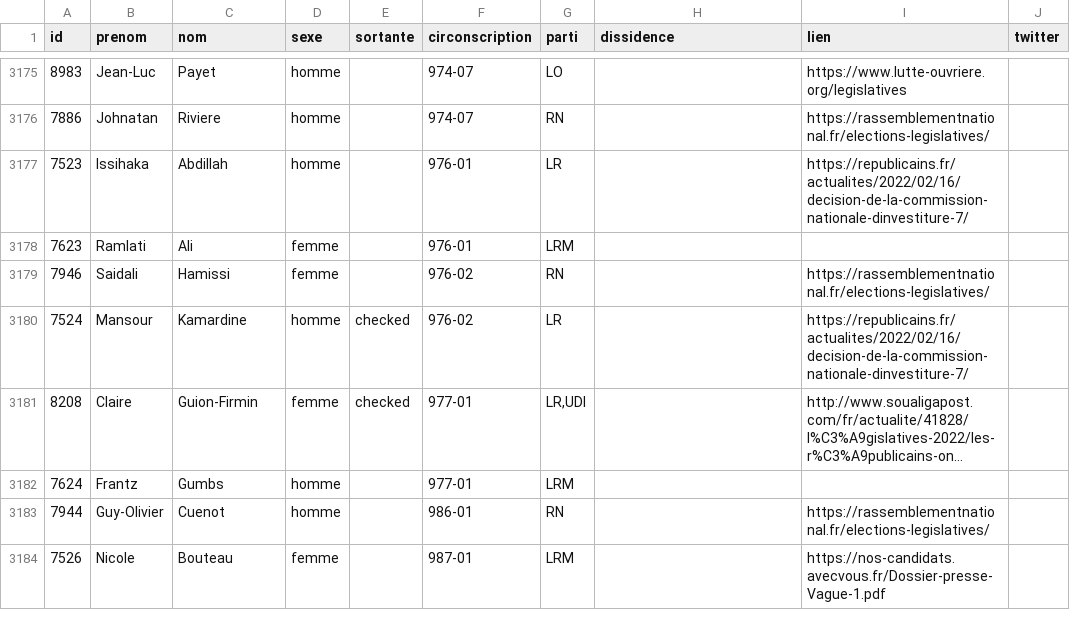
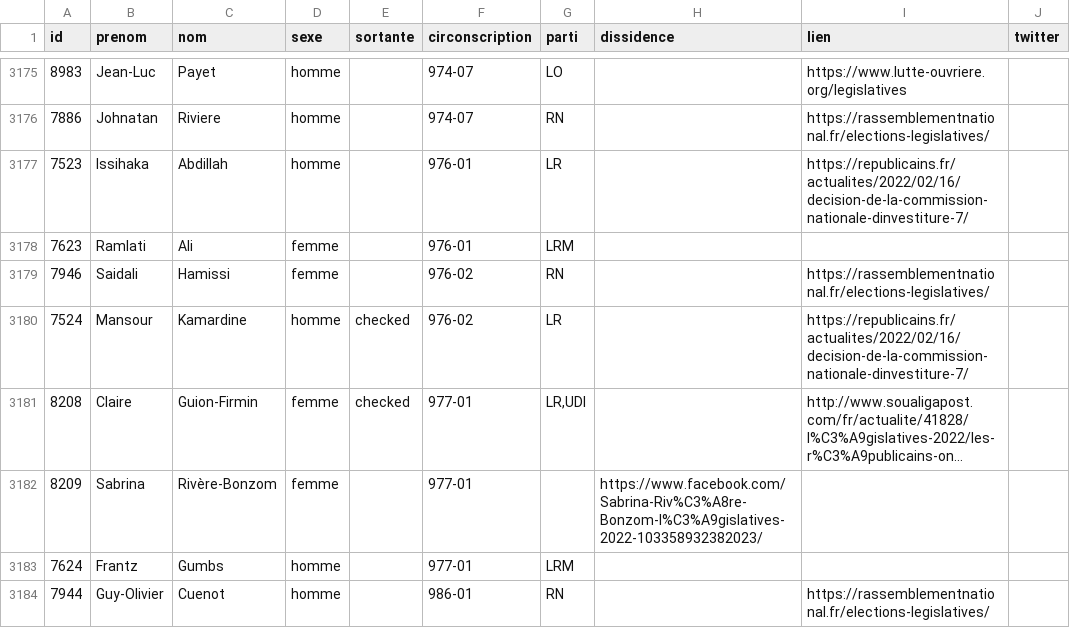
Before and after one commit to nsppolls/nsppolls, a CSV file: donnees/candidatures_legislatives.csv, drawn as a sheet; only a part is shown, gaps mark what is left out; the shorter side is filled out with more unchanged rows; long unchanged cells end in …; the diff names each change by its address in the sheet, - before the commit and + after, or states it on an @@ line.

Commit message:
Add Sabrina Rivère-Bonzom

```diff
--- a/donnees/candidatures_legislatives.csv
+++ b/donnees/candidatures_legislatives.csv
+row 3182: 8209 | Sabrina | Rivère-Bonzom | femme |  | 977-01 |  | https://www.facebook.com/Sabrina-Riv%C3%A8re-Bonzom-l%C3%A9gislatives-2022-103358932382023/
```
